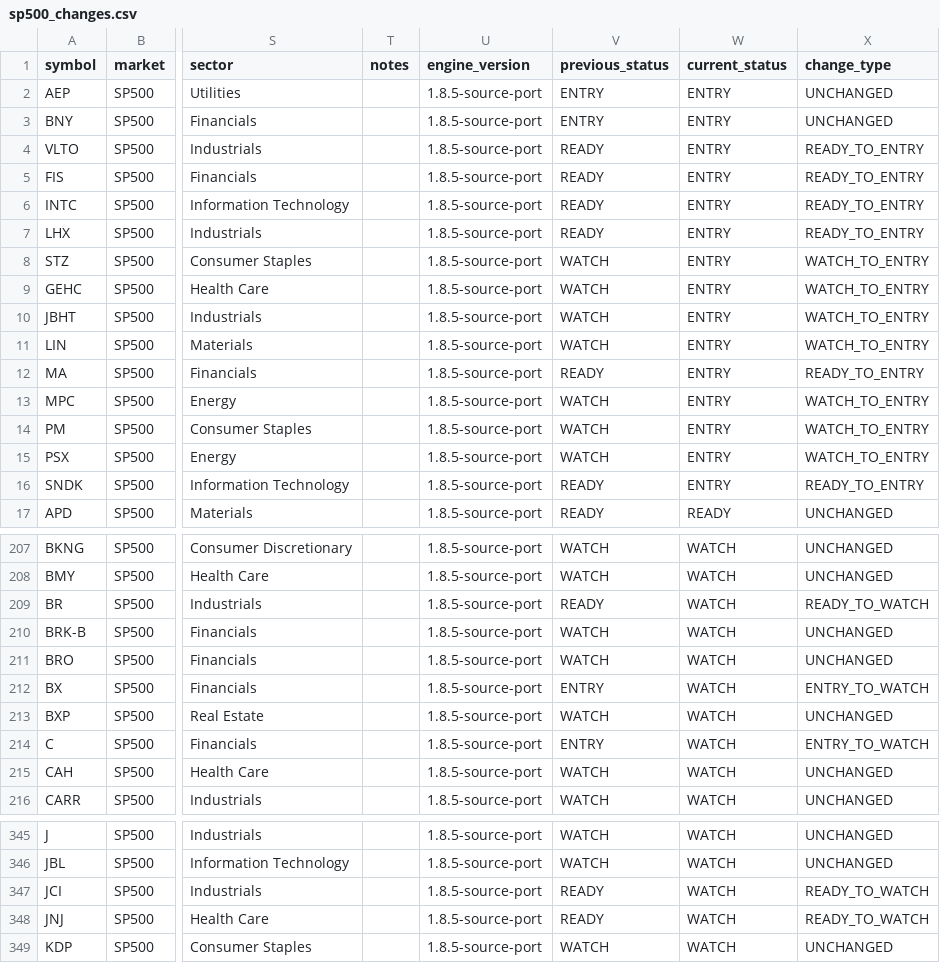
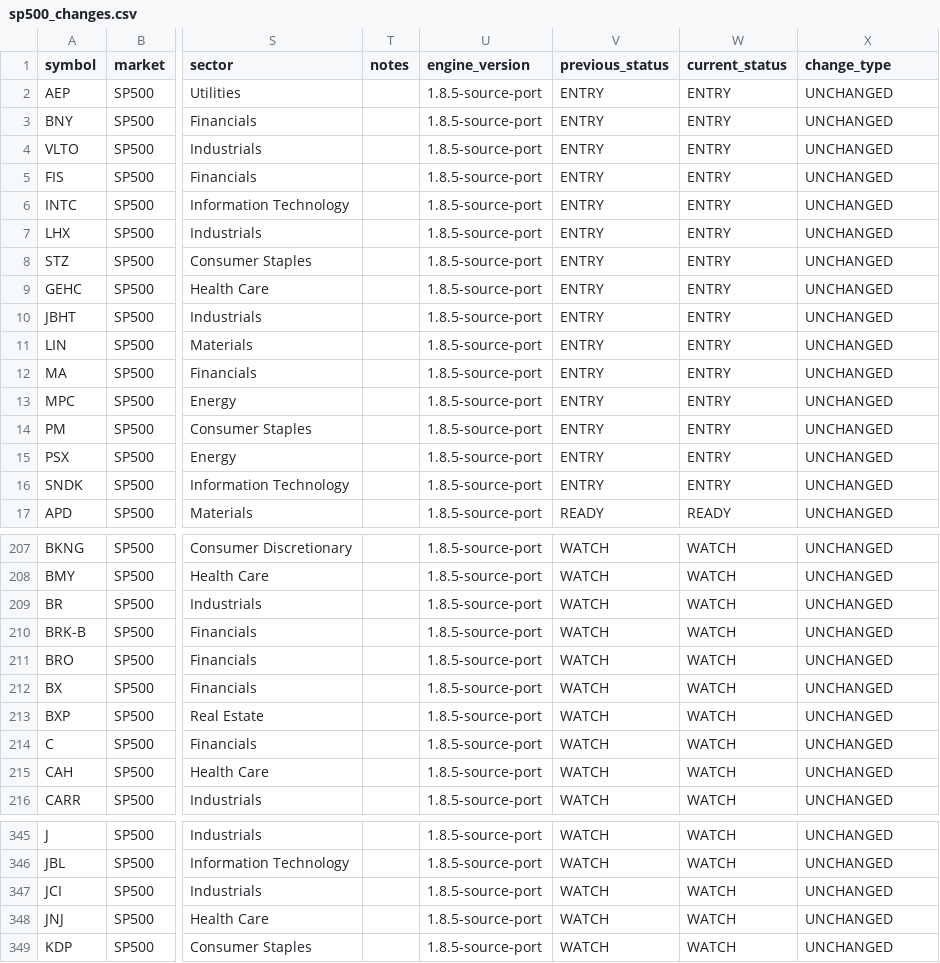
Before and after one commit to CoolSoybean/CWP-Scanner, a CSV file: output/alerts/sp500_changes.csv, drawn as a sheet; only a part is shown, gaps mark what is left out; the diff covers the shown part only; the diff names each change by its address in the sheet, - before the commit and + after, or states it on an @@ line.

```diff
--- a/output/alerts/sp500_changes.csv
+++ b/output/alerts/sp500_changes.csv
-V4:V7 (previous_status): READY
+V4:V7 (previous_status): ENTRY
-X4:X7 (change_type): READY_TO_ENTRY
+X4:X7 (change_type): UNCHANGED
-V8:V11 (previous_status): WATCH
+V8:V11 (previous_status): ENTRY
-X8:X11 (change_type): WATCH_TO_ENTRY
+X8:X11 (change_type): UNCHANGED
-V12 (previous_status): READY
+V12 (previous_status): ENTRY
-X12 (change_type): READY_TO_ENTRY
+X12 (change_type): UNCHANGED
-V13:V15 (previous_status): WATCH
+V13:V15 (previous_status): ENTRY
-X13:X15 (change_type): WATCH_TO_ENTRY
+X13:X15 (change_type): UNCHANGED
-V16 (previous_status): READY
+V16 (previous_status): ENTRY
-X16 (change_type): READY_TO_ENTRY
+X16 (change_type): UNCHANGED
-V209 (previous_status): READY
+V209 (previous_status): WATCH
-X209 (change_type): READY_TO_WATCH
+X209 (change_type): UNCHANGED
-V212 (previous_status): ENTRY
+V212 (previous_status): WATCH
-X212 (change_type): ENTRY_TO_WATCH
+X212 (change_type): UNCHANGED
-V214 (previous_status): ENTRY
+V214 (previous_status): WATCH
-X214 (change_type): ENTRY_TO_WATCH
+X214 (change_type): UNCHANGED
-V347:V348 (previous_status): READY
+V347:V348 (previous_status): WATCH
-X347:X348 (change_type): READY_TO_WATCH
+X347:X348 (change_type): UNCHANGED
```
Also changed, not shown: 82 edited cells elsewhere in this file, output/latest/sp500.csv, state/watchlist.csv, 2 other files.
